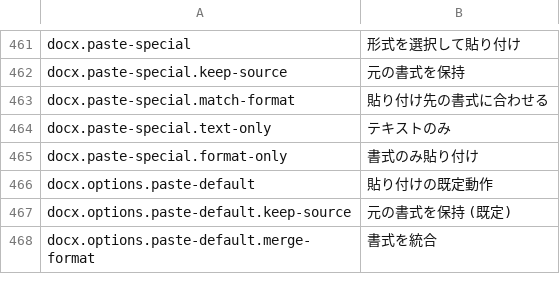
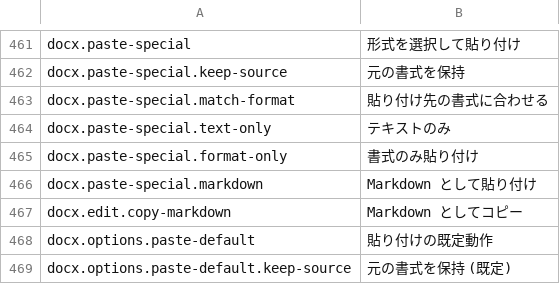
Before and after one commit to masanork/ibis-office, a TSV file: crates/ibis-office-base/i18n/ja/docx.tsv, drawn as a sheet; only a part is shown, gaps mark what is left out; the shorter side is filled out with more unchanged rows; the diff names each change by its address in the sheet, - before the commit and + after, or states it on an @@ line.

Commit message:
feat(markdown): enhance local images, clipboard, CLI export, and live autoformat

```diff
--- a/crates/ibis-office-base/i18n/ja/docx.tsv
+++ b/crates/ibis-office-base/i18n/ja/docx.tsv
+row 466: docx.paste-special.markdown | Markdown として貼り付け
+row 467: docx.edit.copy-markdown | Markdown としてコピー
```
Also changed, not shown: crates/ibis-office-base/i18n/en/docx.tsv, 6 other files.
